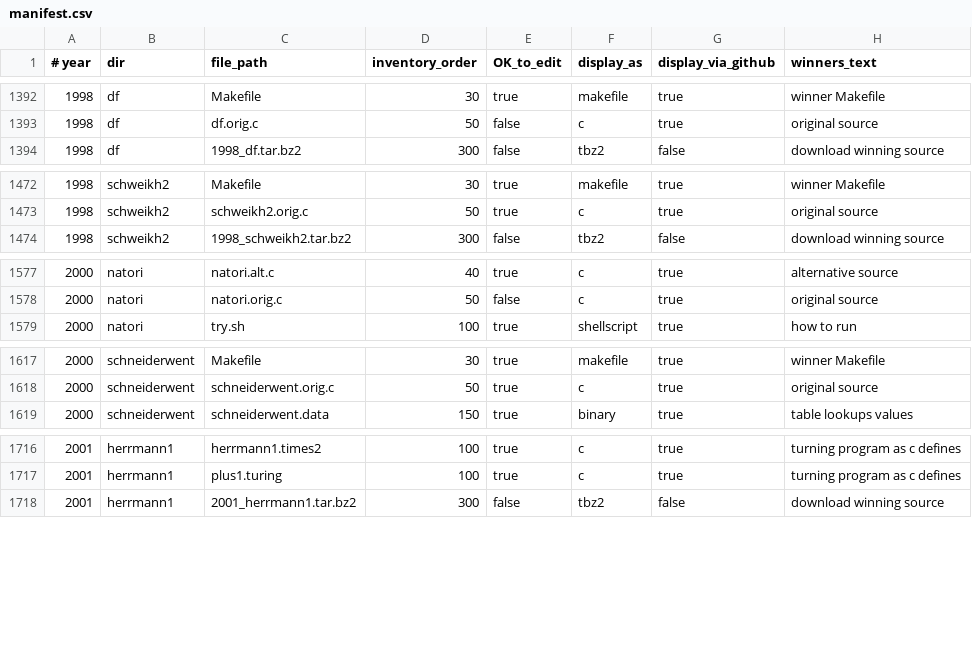
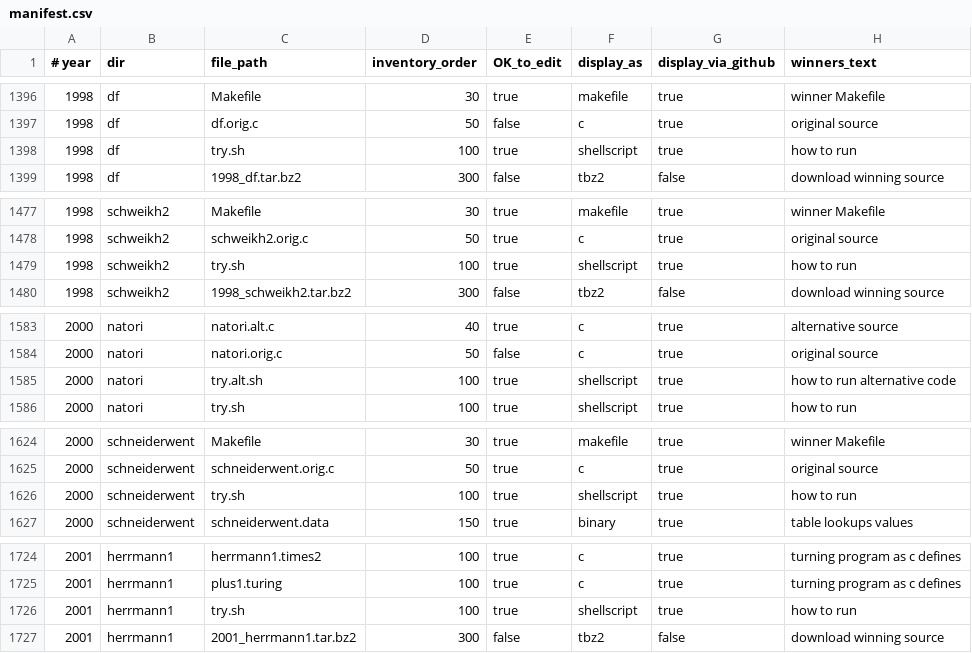
Before and after one commit to ioccc-src/winner, a CSV file: tmp/manifest.csv, drawn as a sheet; only a part is shown, gaps mark what is left out; the diff covers the shown part only.

```diff
--- a/tmp/manifest.csv
+++ b/tmp/manifest.csv
@@ -1393,2 +1397,3 @@
 1998,df,df.orig.c,50,false,c,true,original source
+1998,df,try.sh,100,true,shellscript,true,how to run
 1998,df,1998_df.tar.bz2,300,false,tbz2,false,download winning source
@@ -1473,2 +1478,3 @@
 1998,schweikh2,schweikh2.orig.c,50,true,c,true,original source
+1998,schweikh2,try.sh,100,true,shellscript,true,how to run
 1998,schweikh2,1998_schweikh2.tar.bz2,300,false,tbz2,false,download winning source
@@ -1578,2 +1584,3 @@
 2000,natori,natori.orig.c,50,false,c,true,original source
+2000,natori,try.alt.sh,100,true,shellscript,true,how to run alternative code
 2000,natori,try.sh,100,true,shellscript,true,how to run
@@ -1618,2 +1625,3 @@
 2000,schneiderwent,schneiderwent.orig.c,50,true,c,true,original source
+2000,schneiderwent,try.sh,100,true,shellscript,true,how to run
 2000,schneiderwent,schneiderwent.data,150,true,binary,true,table lookups values
@@ -1717,2 +1725,3 @@
 2001,herrmann1,plus1.turing,100,true,c,true,turning program as c defines
+2001,herrmann1,try.sh,100,true,shellscript,true,how to run
 2001,herrmann1,2001_herrmann1.tar.bz2,300,false,tbz2,false,download winning source
```
Also changed, not shown: 16 added rows elsewhere in this file, 4 other files.
